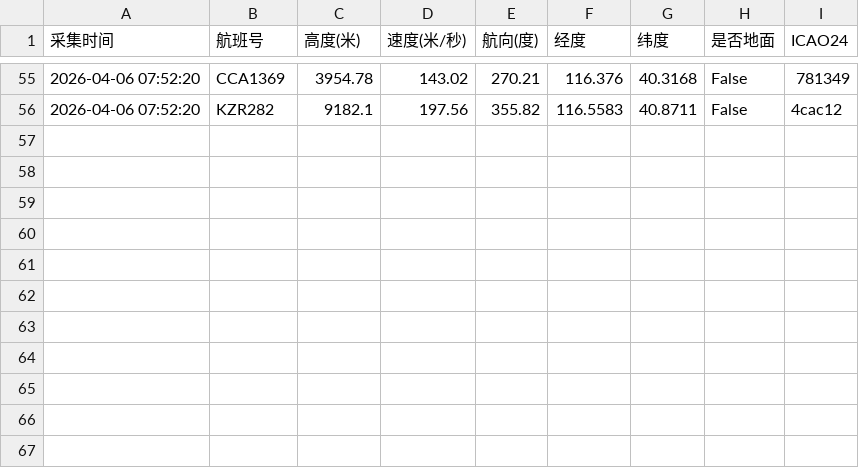
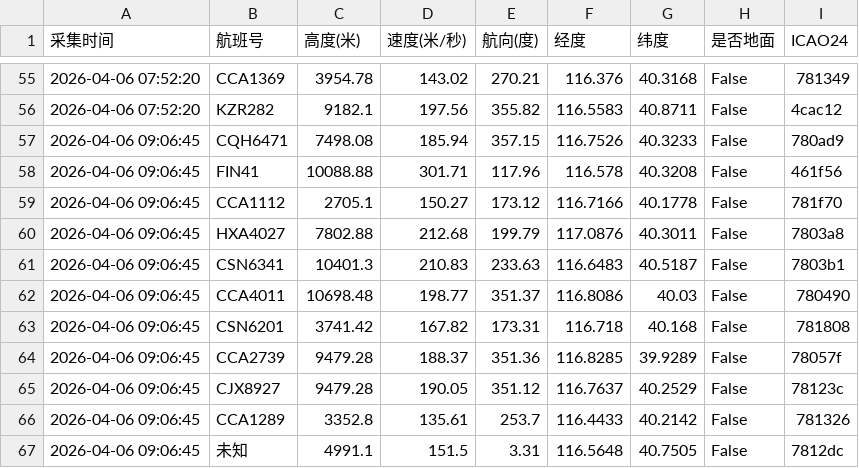
Before and after one commit to 5sncwcvt4h-star/plane, a CSV file: data/202604/flight_huairou_20260406.csv, drawn as a sheet; only a part is shown, gaps mark what is left out.

```diff
--- a/data/202604/flight_huairou_20260406.csv
+++ b/data/202604/flight_huairou_20260406.csv
@@ -56 +56,12 @@
 2026-04-06 07:52:20,KZR282,9182.1,197.56,355.82,116.5583,40.8711,False,4cac12
+2026-04-06 09:06:45,CQH6471,7498.08,185.94,357.15,116.7526,40.3233,False,780ad9
+2026-04-06 09:06:45,FIN41,10088.88,301.71,117.96,116.578,40.3208,False,461f56
+2026-04-06 09:06:45,CCA1112,2705.1,150.27,173.12,116.7166,40.1778,False,781f70
+2026-04-06 09:06:45,HXA4027,7802.88,212.68,199.79,117.0876,40.3011,False,7803a8
+2026-04-06 09:06:45,CSN6341,10401.3,210.83,233.63,116.6483,40.5187,False,7803b1
+2026-04-06 09:06:45,CCA4011,10698.48,198.77,351.37,116.8086,40.03,False,780490
+2026-04-06 09:06:45,CSN6201,3741.42,167.82,173.31,116.718,40.168,False,781808
+2026-04-06 09:06:45,CCA2739,9479.28,188.37,351.36,116.8285,39.9289,False,78057f
+2026-04-06 09:06:45,CJX8927,9479.28,190.05,351.12,116.7637,40.2529,False,78123c
+2026-04-06 09:06:45,CCA1289,3352.8,135.61,253.7,116.4433,40.2142,False,781326
+2026-04-06 09:06:45,未知,4991.1,151.5,3.31,116.5648,40.7505,False,7812dc
```
